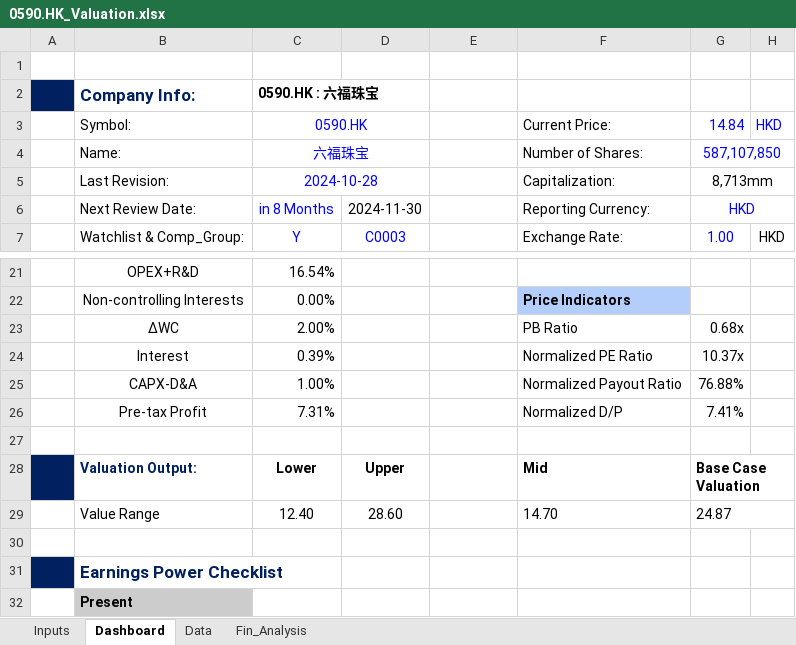
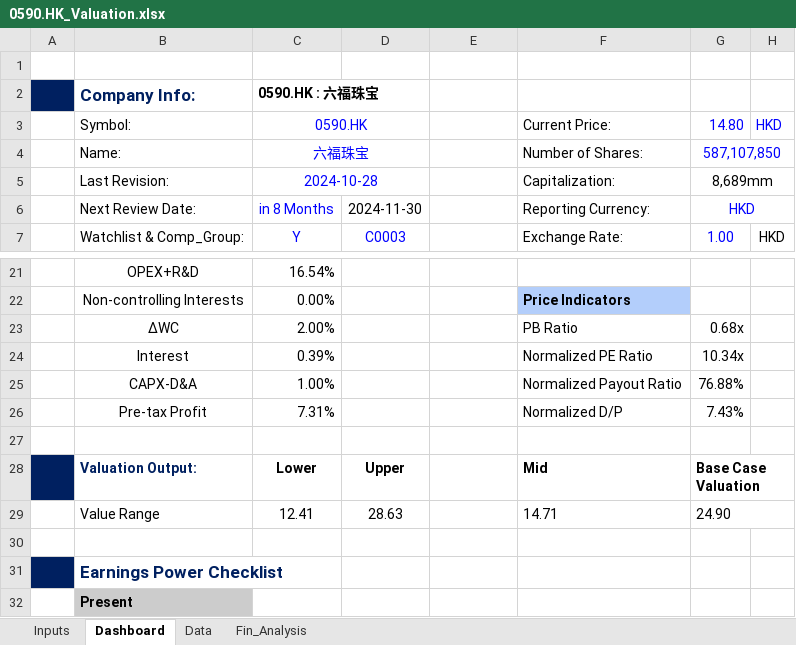
Before and after one commit to JerryChenz/Invest_Proc_Alpha, an Excel workbook: financial_models/opportunities/0590.HK_Valuation.xlsx, sheet Dashboard, drawn as a sheet; only a part is shown, gaps mark what is left out; values as stored, in another font and other column widths than the file's, no borders; charts and pictures and conditional formats not drawn; the diff names each change by its address in the sheet, - before the commit and + after, or states it on an @@ line.

```diff
--- a/financial_models/opportunities/0590.HK_Valuation.xlsx (sheet Dashboard)
+++ b/financial_models/opportunities/0590.HK_Valuation.xlsx (sheet Dashboard)
-G3: 14.84
+G3: 14.80
-G5: 8,713mm
+G5: 8,689mm
-G24: 10.37x
+G24: 10.34x
-G26: 7.41%
+G26: 7.43%
-C29: 12.40
+C29: 12.41
-D29: 28.60
+D29: 28.63
-F29: 14.70
+F29: 14.71
-G29: 24.87
+G29: 24.90
```
Also changed, not shown: sheet Fin_Analysis, sheet Inputs, financial_models/Stock_Monitor.xlsx, financial_models/opportunities/0696.HK_Valuation.xlsx, 51 other files.
